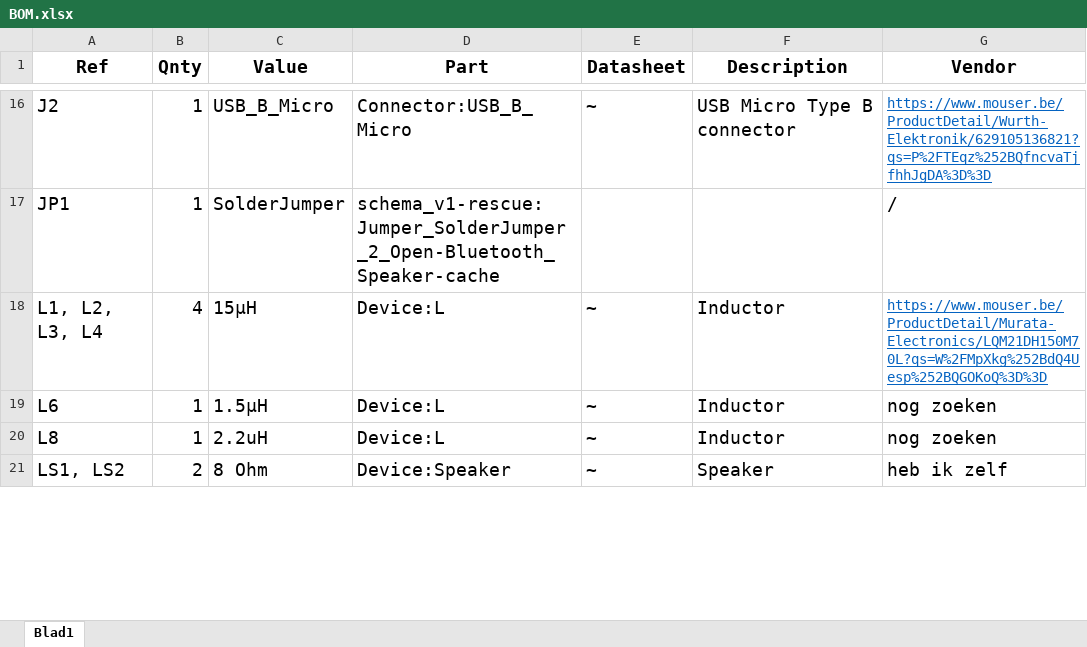
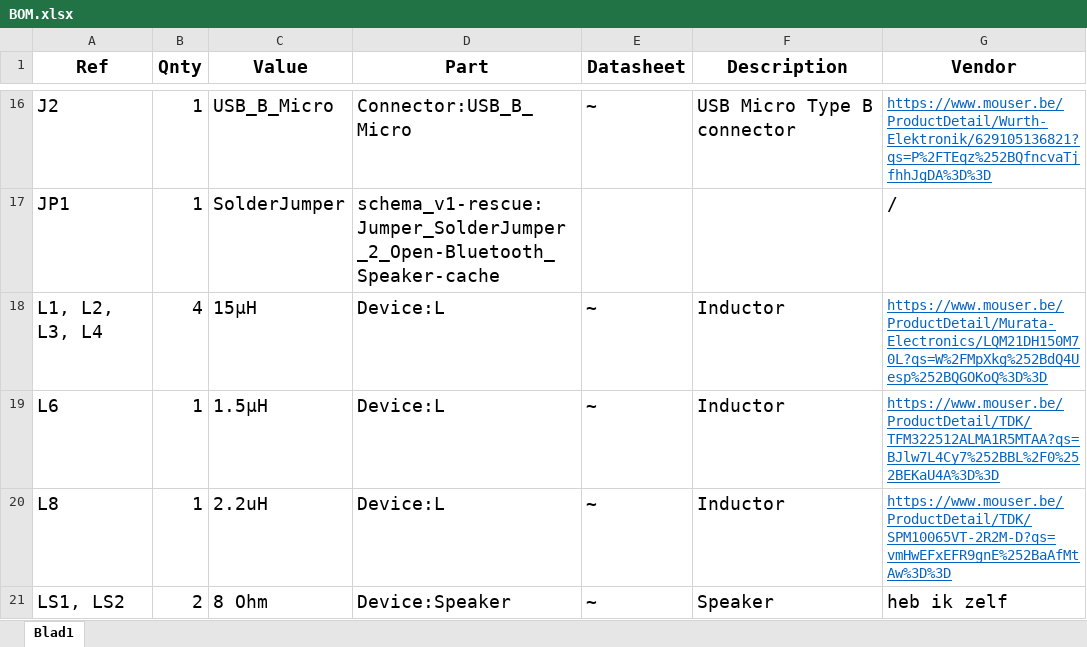
Before and after one commit to r078786/PE2_BS, an Excel workbook: Bluetooth music box/schema's en pcb/schema_v1/BOM.xlsx, sheet Blad1, drawn as a sheet; only a part is shown, gaps mark what is left out; values as stored, in another font and other column widths than the file's, no borders; the diff covers the shown part only; the diff names each change by its address in the sheet, - before the commit and + after, or states it on an @@ line.

Commit message:
aanpassing schema en pcb
oplossing voor audiosignalen
in excel nog enkele links toegevoegd

```diff
--- a/Bluetooth music box/schema's en pcb/schema_v1/BOM.xlsx (sheet Blad1)
+++ b/Bluetooth music box/schema's en pcb/schema_v1/BOM.xlsx (sheet Blad1)
-G19 (Vendor): nog zoeken
+G19 (Vendor): https://www.mouser.be/ProductDetail/TDK/TFM322512ALMA1R5MTAA?qs=BJlw7L4Cy7%252BBL%2F0%252BEKaU4A%3D%3D
@@ G19:G20 underline: off → on, text colour: black → #0563C1, text size: smaller @@
-G20 (Vendor): nog zoeken
+G20 (Vendor): https://www.mouser.be/ProductDetail/TDK/SPM10065VT-2R2M-D?qs=vmHwEFxEFR9gnE%252BaAfMtAw%3D%3D
```
Also changed, not shown: 1 added row and 5 edited cells elsewhere in this sheet, 5 other files.
